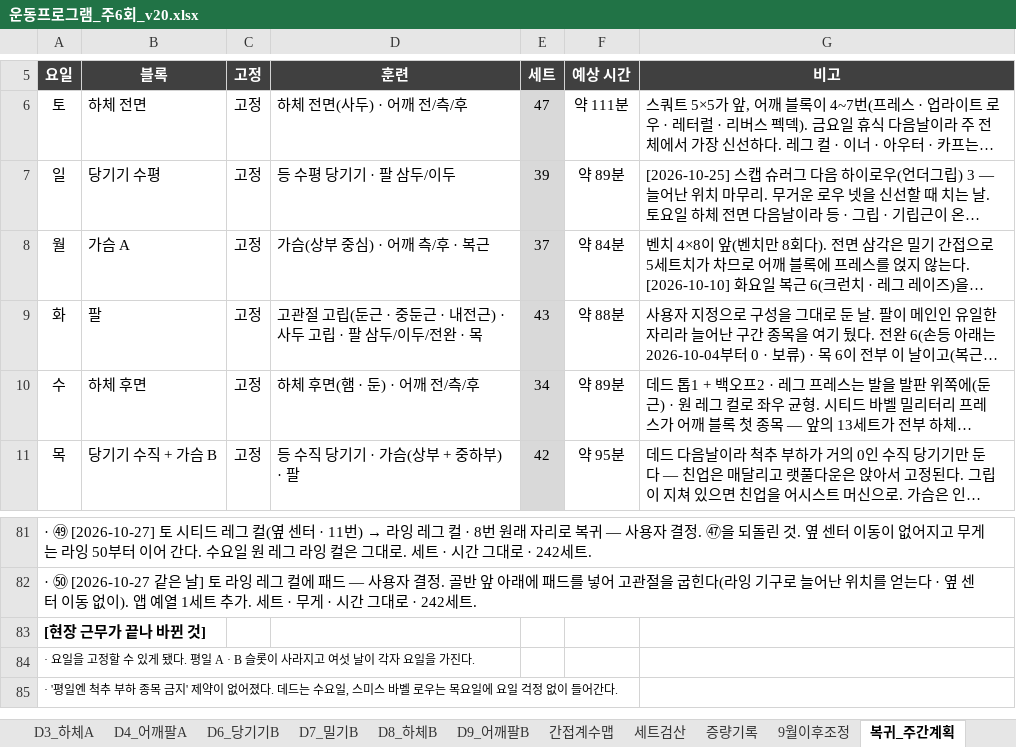
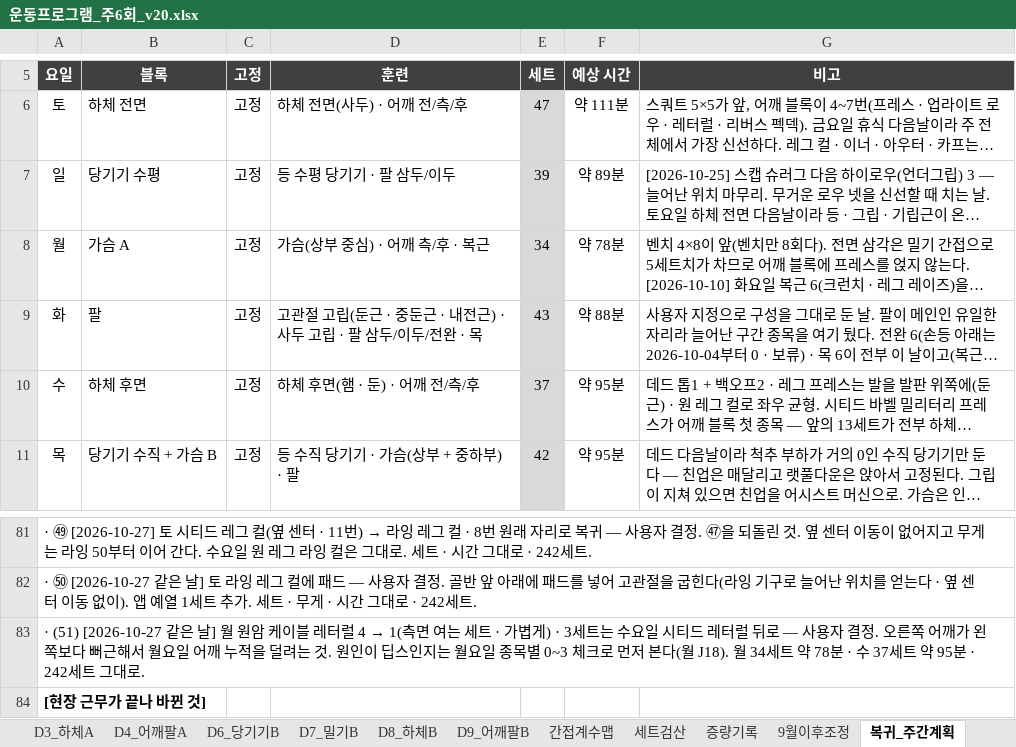
Before and after one commit to ktmffl-max/health1234, an Excel workbook: 운동프로그램_주6회_v20.xlsx, sheet 복귀_주간계획, drawn as a sheet; only a part is shown, gaps mark what is left out; the shorter side is filled out with more unchanged rows; long unchanged cells end in …; values as stored, in another font and other column widths than the file's, no borders; the diff names each change by its address in the sheet, - before the commit and + after, or states it on an @@ line.

```diff
--- a/운동프로그램_주6회_v20.xlsx (sheet 복귀_주간계획)
+++ b/운동프로그램_주6회_v20.xlsx (sheet 복귀_주간계획)
-E8 (세트): 37
+E8 (세트): 34
-F8 (예상 시간): 약 84분
+F8 (예상 시간): 약 78분
-E10 (세트): 34
+E10 (세트): 37
-F10 (예상 시간): 약 89분
+F10 (예상 시간): 약 95분
+row 83: · (51) [2026-10-27 같은 날] 월 원암 케이블 레터럴 4 → 1(측면 여는 세트 · 가볍게) · 3세트는 수요일 시티드 레터럴 뒤로 — 사용자 결정. 오른쪽 어깨가 왼쪽보다 뻐근해서 월요일 어깨 누적을 덜려는 것. 원인이 딥스인지는 월요일 종목별 0~3 체크로 먼저 본다(월 J18). 월 34세트 약 78분 · 수 37세트 약 95분 · 242세트 그대로.
```
Also changed, not shown: sheet 복귀_수_하체후면, sheet 복귀_월_가슴, sheet 복귀_세트검산, formulas that keep their value, 3 other files.
